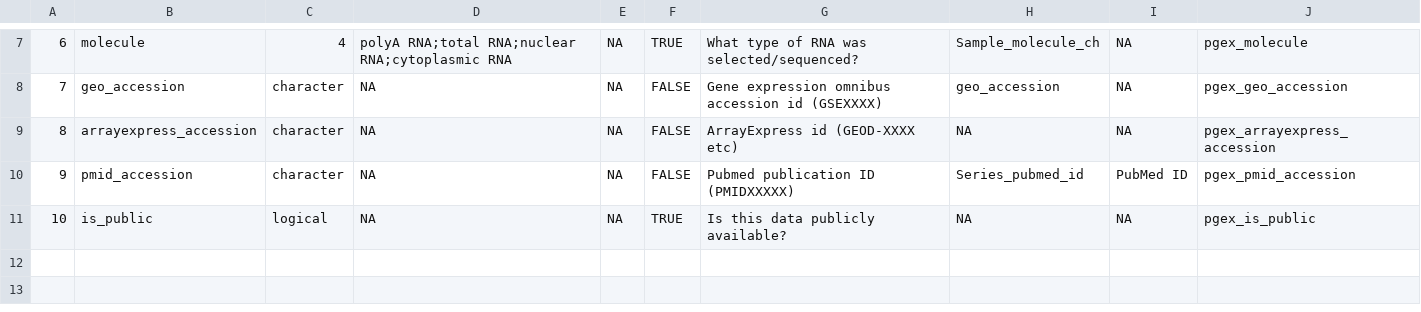
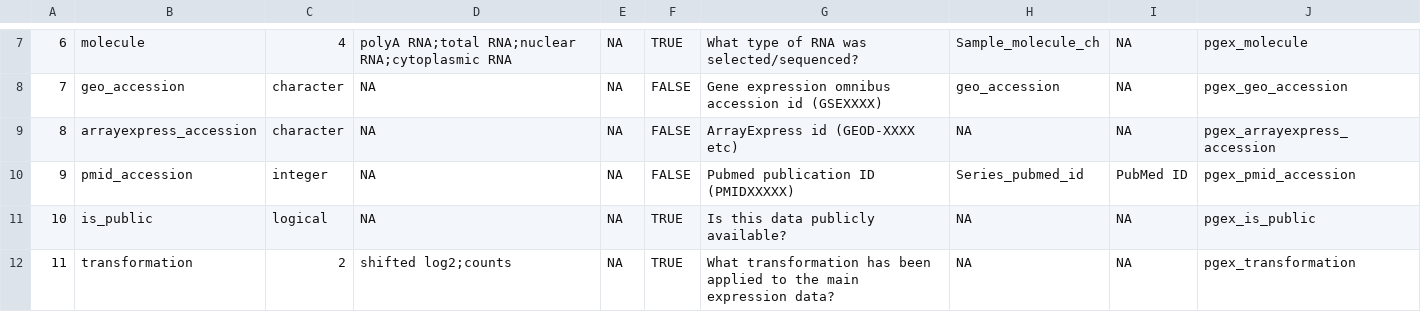
Before and after one commit to amcdavid/PenultimateGEXContainer, a CSV file: data-raw/experiment_schema.csv, drawn as a sheet; only a part is shown, gaps mark what is left out.

```diff
--- a/data-raw/experiment_schema.csv
+++ b/data-raw/experiment_schema.csv
@@ -9,3 +9,4 @@
 "8","arrayexpress_accession","character",NA,NA,FALSE,"ArrayExpress id (GEOD-XXXX etc)",NA,NA,"pgex_arrayexpress_accession"
-"9","pmid_accession","character",NA,NA,FALSE,"Pubmed publication ID (PMIDXXXXX)","Series_pubmed_id","PubMed ID","pgex_pmid_accession"
+"9","pmid_accession","integer",NA,NA,FALSE,"Pubmed publication ID (PMIDXXXXX)","Series_pubmed_id","PubMed ID","pgex_pmid_accession"
 "10","is_public","logical",NA,NA,TRUE,"Is this data publicly available?",NA,NA,"pgex_is_public"
+"11","transformation","2","shifted log2;counts",NA,TRUE,"What transformation has been applied to the main expression data?",NA,NA,"pgex_transformation"
```
Also changed, not shown: 6 other files.
